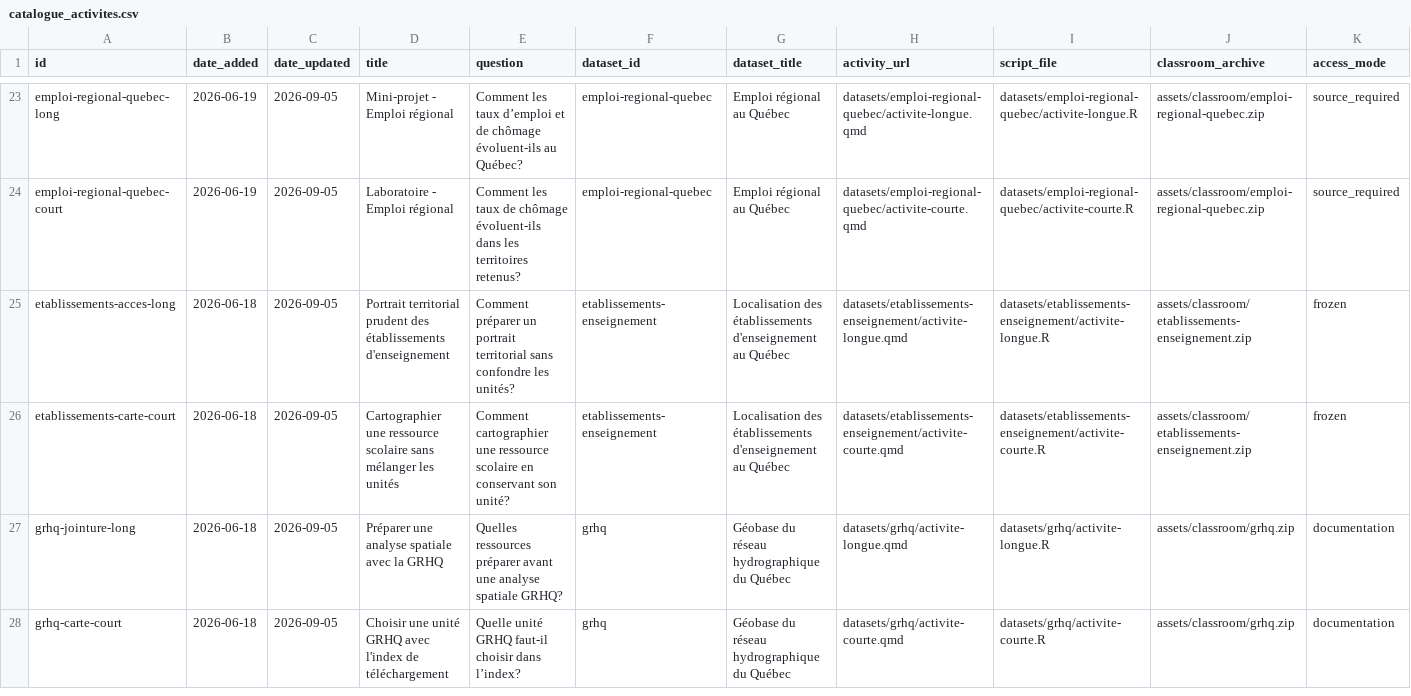
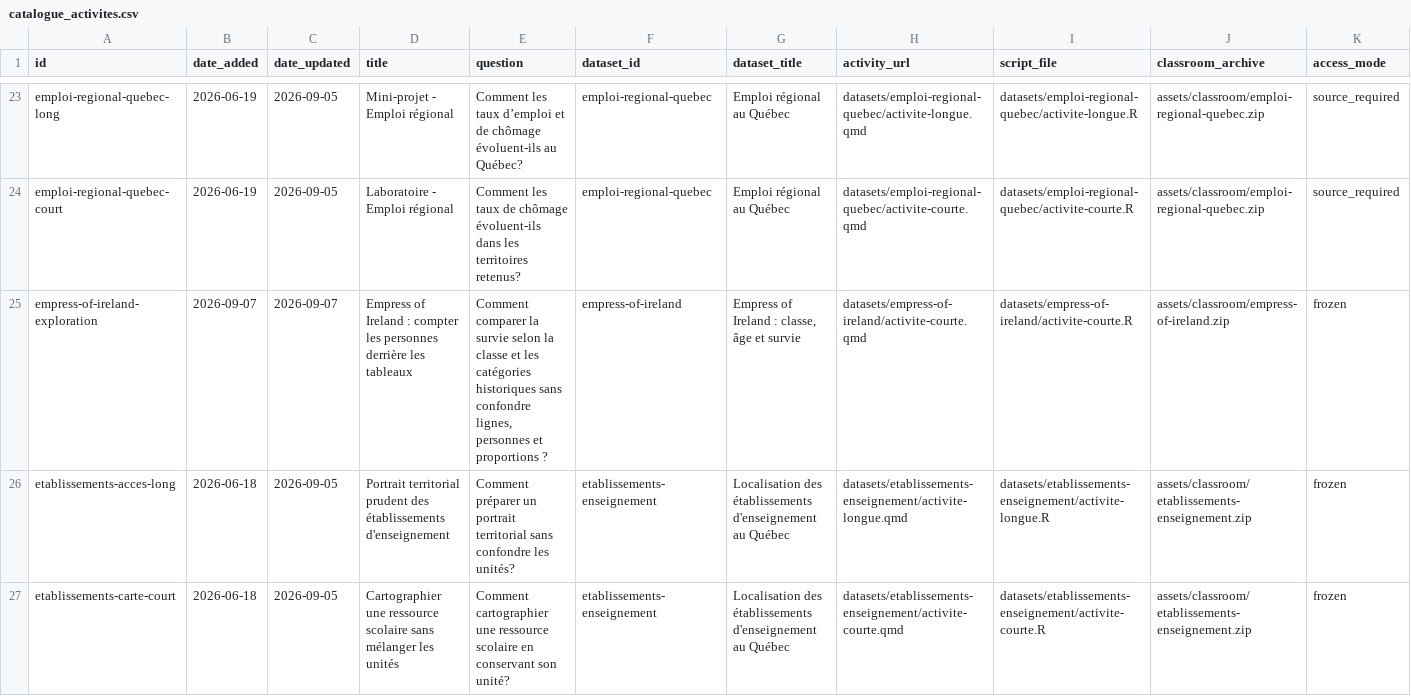
Before and after one commit to AurelienNicosiaULaval/donnees-bleues, a CSV file: data/metadata/catalogue_activites.csv, drawn as a sheet; only a part is shown, gaps mark what is left out; the shorter side is filled out with more unchanged rows; rows hold the shown columns only; the diff names each change by its address in the sheet, - before the commit and + after, or states it on an @@ line.

Commit message:
Ajouter Empress of Ireland et son activité sur les effectifs regroupés

```diff
--- a/data/metadata/catalogue_activites.csv
+++ b/data/metadata/catalogue_activites.csv
+row 25: empress-of-ireland-exploration | 2026-09-07 | 2026-09-07 | Empress of Ireland : compter les personnes derrière les tableaux | Comment comparer la survie selon la classe et les catégories historiques sans confondre lignes, personnes et proportions ? | empress-of-ireland | Empress of Ireland : classe, âge et survie | datasets/empress-of-ireland/activite-courte.qmd | datasets/empress-of-ireland/activite-courte.R | assets/classroom/empress-of-ireland.zip | frozen
```
Also changed, not shown: data/metadata/catalogue.csv, 18 other files.
